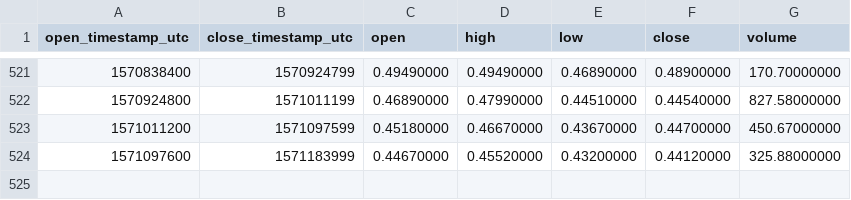
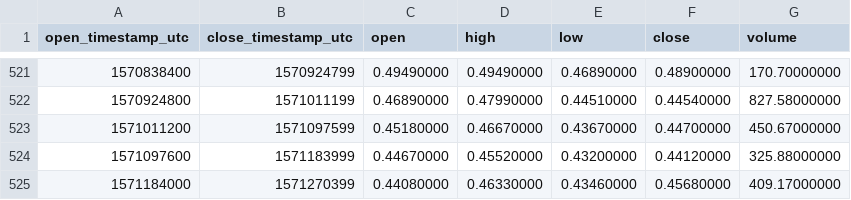
Before and after one commit to cryptobigbro/binance-REPBNB, a CSV file: binance-REPBNB-1d.csv, drawn as a sheet; only a part is shown, gaps mark what is left out.

```diff
--- a/binance-REPBNB-1d.csv
+++ b/binance-REPBNB-1d.csv
@@ -524 +524,2 @@ open_timestamp_utc,close_timestamp_utc,open,high,low,close,volume
 1571097600,1571183999,0.44670000,0.45520000,0.43200000,0.44120000,325.88000000
+1571184000,1571270399,0.44080000,0.46330000,0.43460000,0.45680000,409.17000000
```
Also changed, not shown: binance-REPBNB-1h.csv, binance-REPBNB-1w.csv.
